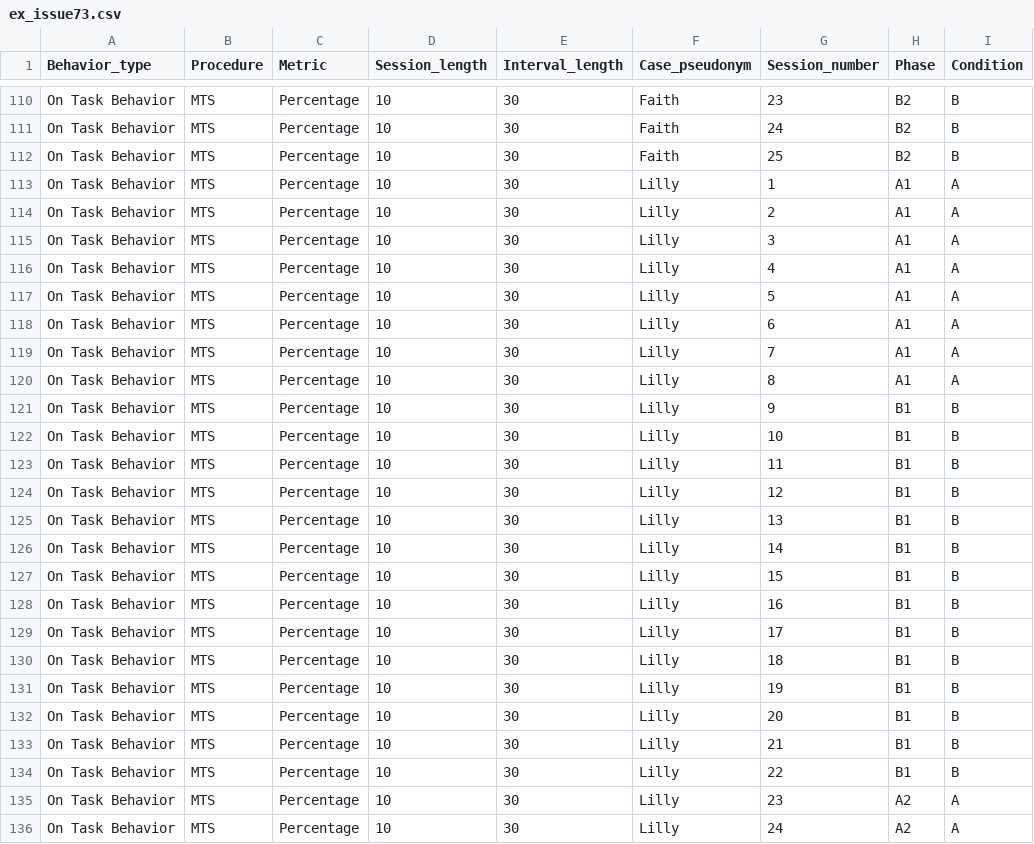
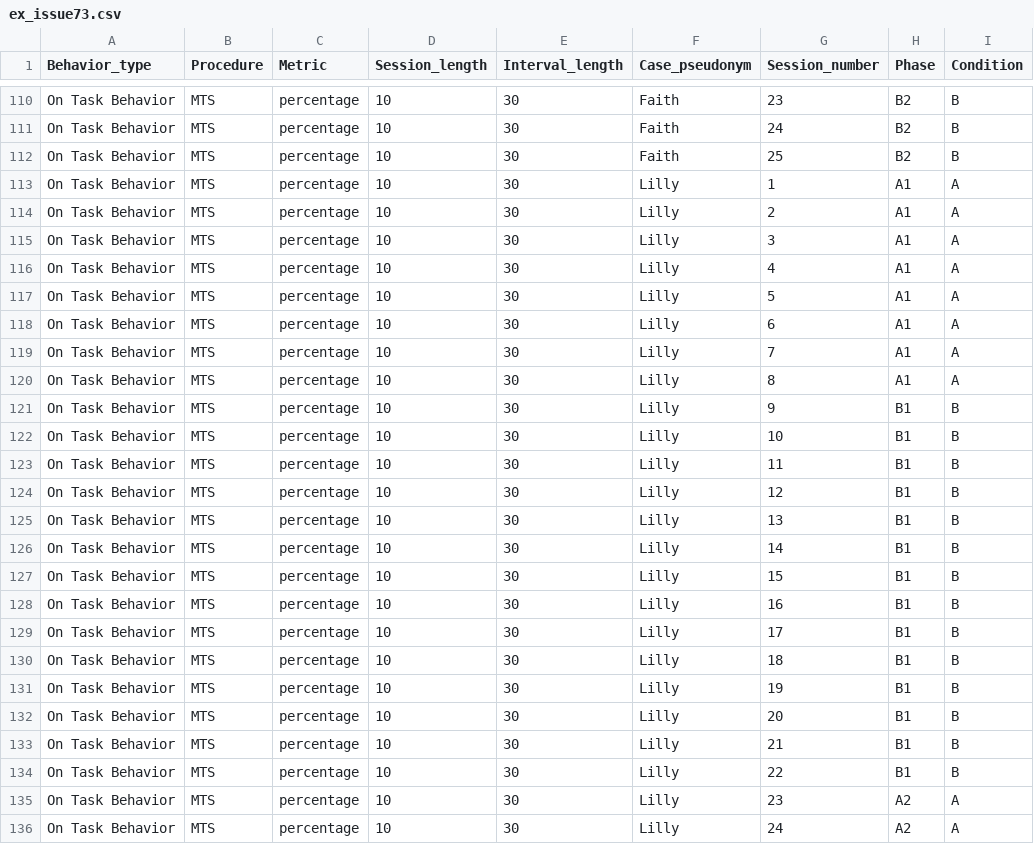
Before and after one commit to jepusto/SingleCaseES, a CSV file: auxiliary/ex_issue73.csv, drawn as a sheet; only a part is shown, gaps mark what is left out; the diff covers the shown part only; the diff names each change by its address in the sheet, - before the commit and + after, or states it on an @@ line.

```diff
--- a/auxiliary/ex_issue73.csv
+++ b/auxiliary/ex_issue73.csv
-C110:C136 (Metric): Percentage
+C110:C136 (Metric): percentage
```
Also changed, not shown: 145 edited cells elsewhere in this file, 9 other files.
